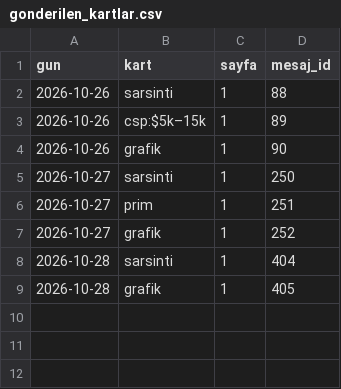
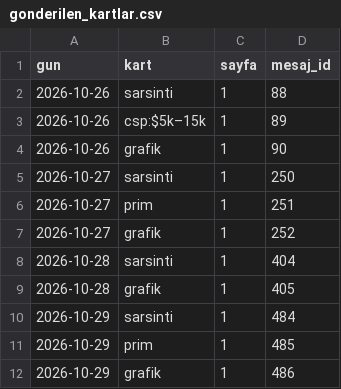
Before and after one commit to senoldak/rasathane, a CSV file: OPsi/kanal_veri/gonderilen_kartlar.csv, drawn as a sheet.

Commit message:
OPsi: veri 2026-10-29

```diff
--- a/OPsi/kanal_veri/gonderilen_kartlar.csv
+++ b/OPsi/kanal_veri/gonderilen_kartlar.csv
@@ -9 +9,4 @@ gun,kart,sayfa,mesaj_id
 2026-10-28,grafik,1,405
+2026-10-29,sarsinti,1,484
+2026-10-29,prim,1,485
+2026-10-29,grafik,1,486
```
Also changed, not shown: 2 other files.
